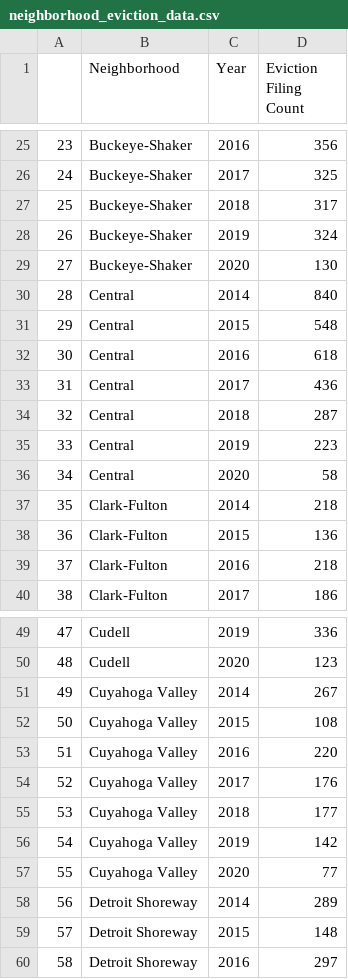
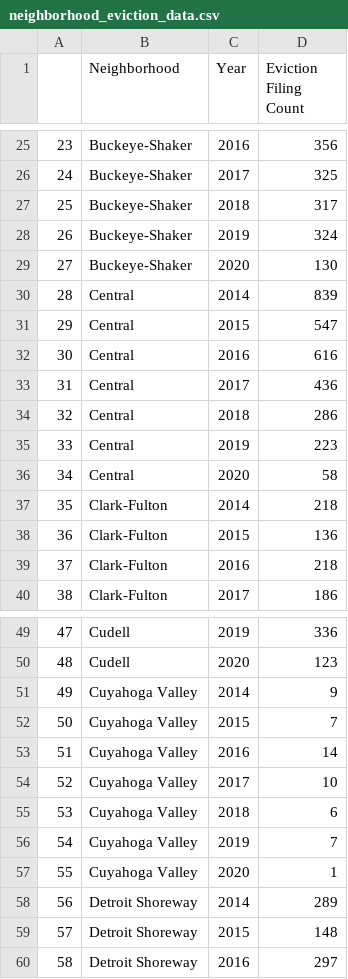
Before and after one commit to sdl60660/cleveland_eviction_mapping, a CSV file: data/neighborhood_eviction_data.csv, drawn as a sheet; only a part is shown, gaps mark what is left out.

Commit message:
Added arrows on legends, filtered out mis-categorized Industrial Valley evictions (which were all just at the geographic center of the city from being wrongly geocoded)

```diff
--- a/data/neighborhood_eviction_data.csv
+++ b/data/neighborhood_eviction_data.csv
@@ -29,7 +29,7 @@
 27,Buckeye-Shaker,2020,130
-28,Central,2014,840
-29,Central,2015,548
-30,Central,2016,618
+28,Central,2014,839
+29,Central,2015,547
+30,Central,2016,616
 31,Central,2017,436
-32,Central,2018,287
+32,Central,2018,286
 33,Central,2019,223
@@ -50,9 +50,9 @@
 48,Cudell,2020,123
-49,Cuyahoga Valley,2014,267
-50,Cuyahoga Valley,2015,108
-51,Cuyahoga Valley,2016,220
-52,Cuyahoga Valley,2017,176
-53,Cuyahoga Valley,2018,177
-54,Cuyahoga Valley,2019,142
-55,Cuyahoga Valley,2020,77
+49,Cuyahoga Valley,2014,9
+50,Cuyahoga Valley,2015,7
+51,Cuyahoga Valley,2016,14
+52,Cuyahoga Valley,2017,10
+53,Cuyahoga Valley,2018,6
+54,Cuyahoga Valley,2019,7
+55,Cuyahoga Valley,2020,1
 56,Detroit Shoreway,2014,289
```
Also changed, not shown: 8 other files.
